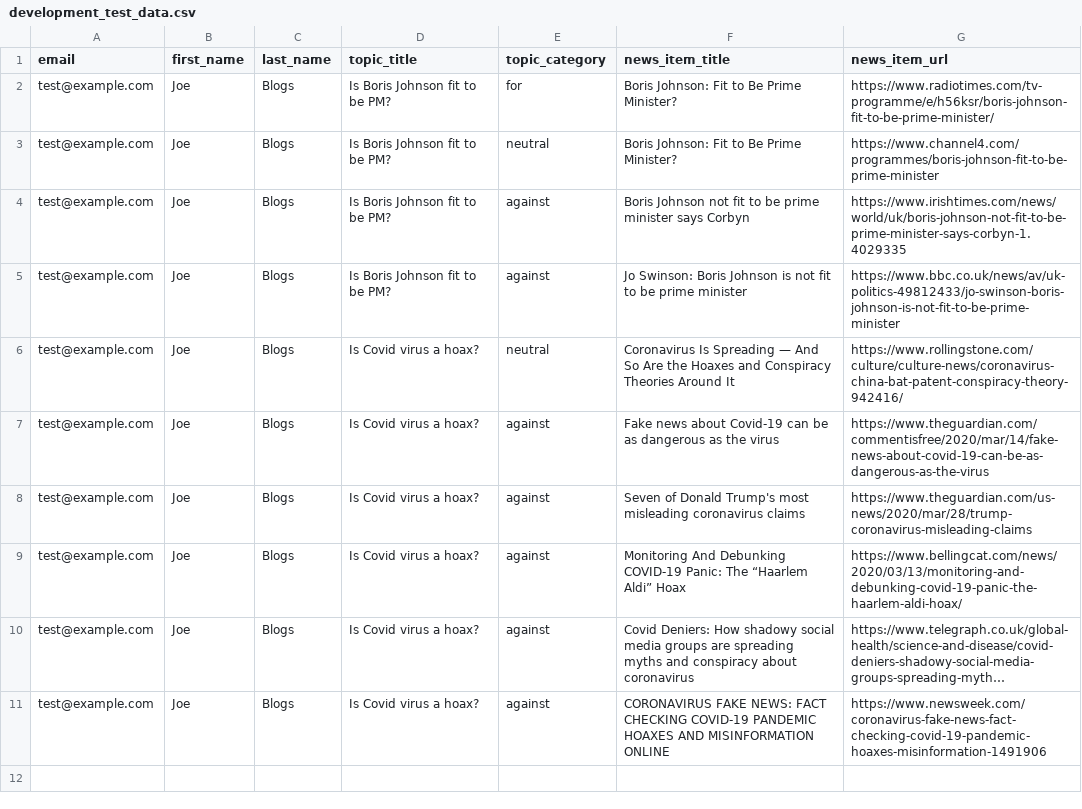
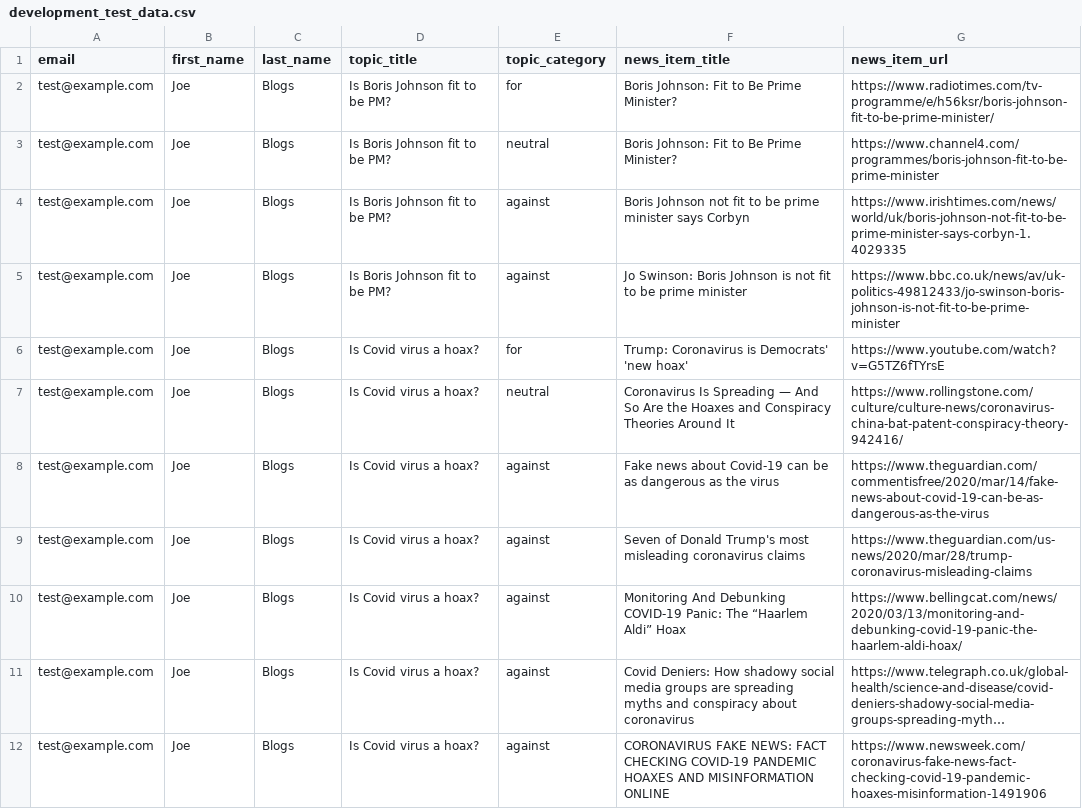
Before and after one commit to royroy21/fix_the_news_be, a CSV file: fix_the_news/core/data/development_test_data.csv, drawn as a sheet; long unchanged cells end in …; the diff names each change by its address in the sheet, - before the commit and + after, or states it on an @@ line.

Commit message:
failing test

```diff
--- a/fix_the_news/core/data/development_test_data.csv
+++ b/fix_the_news/core/data/development_test_data.csv
+row 6: test@example.com | Joe | Blogs | Is Covid virus a hoax? | for | Trump: Coronavirus is Democrats' 'new hoax' | https://www.youtube.com/watch?v=G5TZ6fTYrsE
```
Also changed, not shown: 1 other file.
